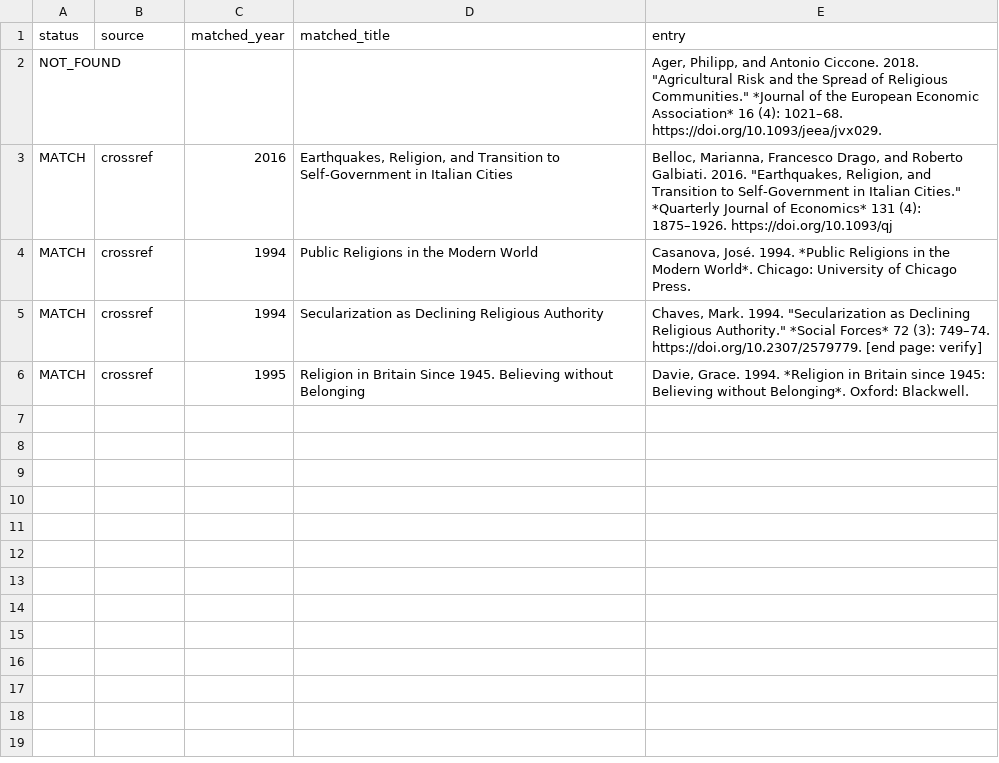
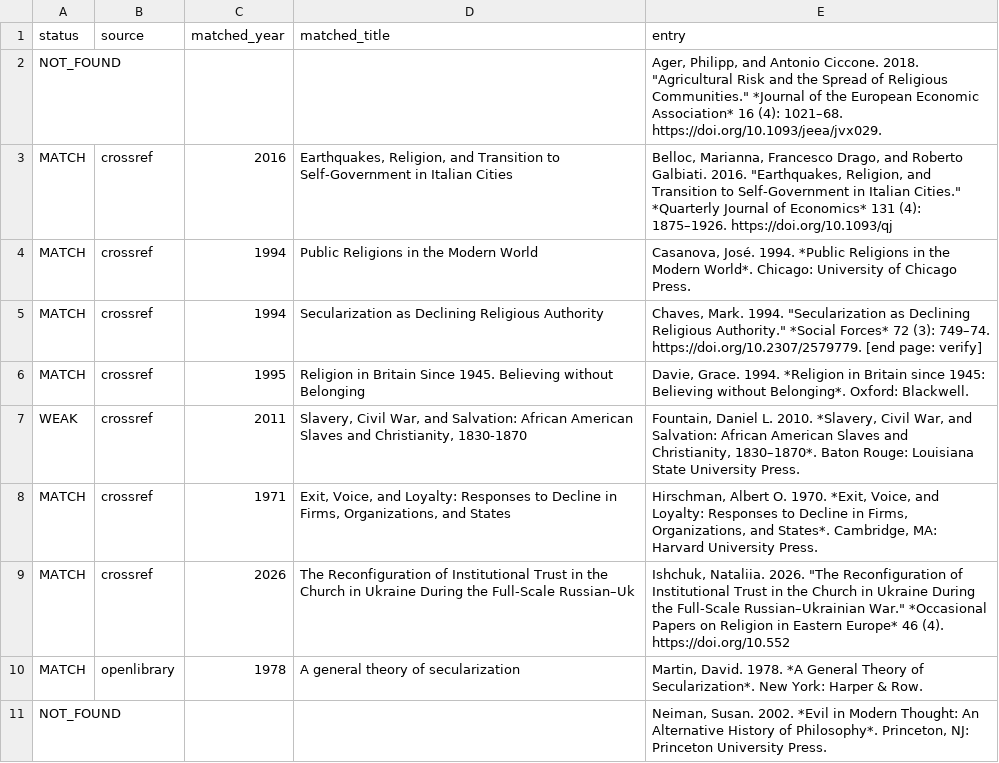
Before and after one commit to maurice1128/maurice1128.github.io, a TSV file: reports/audit/20_gaps_journals_refcheck.tsv, drawn as a sheet.

```diff
--- a/reports/audit/20_gaps_journals_refcheck.tsv
+++ b/reports/audit/20_gaps_journals_refcheck.tsv
@@ -6 +6,6 @@ MATCH	crossref	1994	Secularization as Declining Religious Authority	Chaves, Mark
 MATCH	crossref	1995	Religion in Britain Since 1945. Believing without Belonging	Davie, Grace. 1994. *Religion in Britain since 1945: Believing without Belonging*. Oxford: Blackwell.
+WEAK	crossref	2011	Slavery, Civil War, and Salvation: African American Slaves and Christianity, 1830-1870	Fountain, Daniel L. 2010. *Slavery, Civil War, and Salvation: African American Slaves and Christianity, 1830–1870*. Baton Rouge: Louisiana State University Press.
+MATCH	crossref	1971	Exit, Voice, and Loyalty: Responses to Decline in Firms, Organizations, and States	Hirschman, Albert O. 1970. *Exit, Voice, and Loyalty: Responses to Decline in Firms, Organizations, and States*. Cambridge, MA: Harvard University Press.
+MATCH	crossref	2026	The Reconfiguration of Institutional Trust in the Church in Ukraine During the Full-Scale Russian–Uk	Ishchuk, Nataliia. 2026. "The Reconfiguration of Institutional Trust in the Church in Ukraine During the Full-Scale Russian–Ukrainian War." *Occasional Papers on Religion in Eastern Europe* 46 (4). https://doi.org/10.552
+MATCH	openlibrary	1978	A general theory of secularization	Martin, David. 1978. *A General Theory of Secularization*. New York: Harper & Row.
+NOT_FOUND				Neiman, Susan. 2002. *Evil in Modern Thought: An Alternative History of Philosophy*. Princeton, NJ: Princeton University Press.
```
